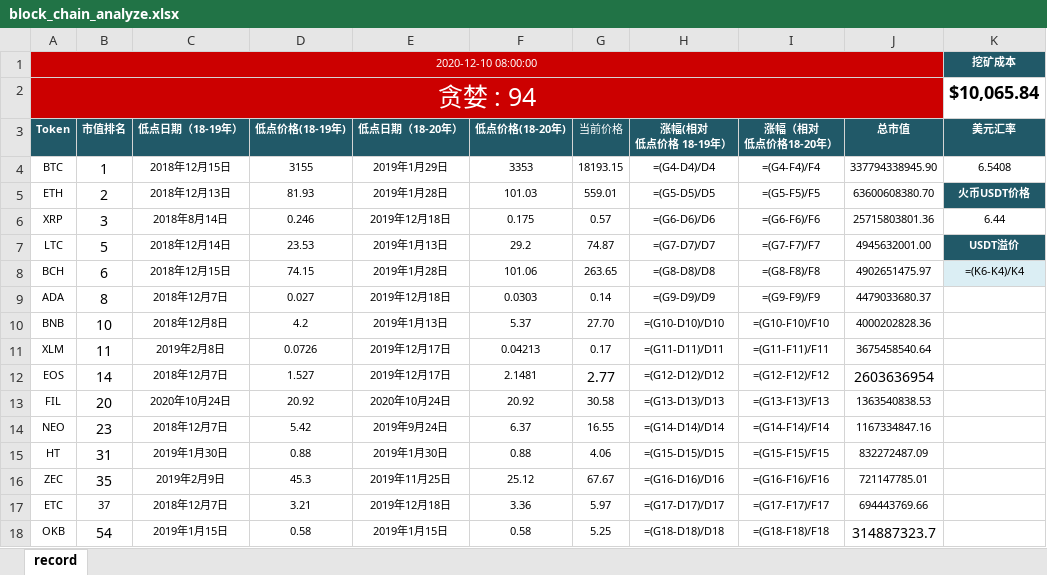
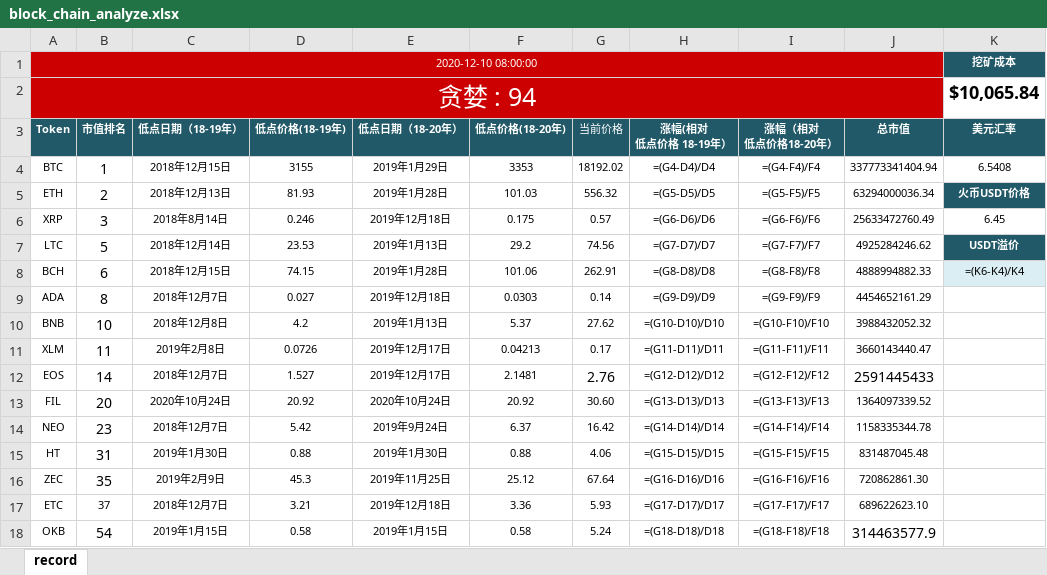
Before and after one commit to helloDolin/block_chain_analyze, an Excel workbook: block_chain_analyze.xlsx, sheet record, drawn as a sheet; values as stored, in another font and other column widths than the file's, no borders; formulas without a stored value are shown as written; conditional formats not drawn; the diff names each change by its address in the sheet, - before the commit and + after, or states it on an @@ line.

```diff
--- a/block_chain_analyze.xlsx (sheet record)
+++ b/block_chain_analyze.xlsx (sheet record)
-G4 (当前价格): 18193.15
+G4 (当前价格): 18192.02
-J4 (总市值): 337794338945.90
+J4 (总市值): 337773341404.94
-G5 (当前价格): 559.01
+G5 (当前价格): 556.32
-J5 (总市值): 63600608380.70
+J5 (总市值): 63294000036.34
-J6 (总市值): 25715803801.36
+J6 (总市值): 25633472760.49
-K6 (美元汇率): 6.44
+K6 (美元汇率): 6.45
-G7 (当前价格): 74.87
+G7 (当前价格): 74.56
-J7 (总市值): 4945632001.00
+J7 (总市值): 4925284246.62
-G8 (当前价格): 263.65
+G8 (当前价格): 262.91
-J8 (总市值): 4902651475.97
+J8 (总市值): 4888994882.33
-J9 (总市值): 4479033680.37
+J9 (总市值): 4454652161.29
-G10 (当前价格): 27.70
+G10 (当前价格): 27.62
-J10 (总市值): 4000202828.36
+J10 (总市值): 3988432052.32
-J11 (总市值): 3675458540.64
+J11 (总市值): 3660143440.47
-G12 (当前价格): 2.77
+G12 (当前价格): 2.76
-J12 (总市值): 2603636954
+J12 (总市值): 2591445433
-G13 (当前价格): 30.58
+G13 (当前价格): 30.60
-J13 (总市值): 1363540838.53
+J13 (总市值): 1364097339.52
-G14 (当前价格): 16.55
+G14 (当前价格): 16.42
-J14 (总市值): 1167334847.16
+J14 (总市值): 1158335344.78
-J15 (总市值): 832272487.09
+J15 (总市值): 831487045.48
-G16 (当前价格): 67.67
+G16 (当前价格): 67.64
-J16 (总市值): 721147785.01
+J16 (总市值): 720862861.30
-G17 (当前价格): 5.97
+G17 (当前价格): 5.93
-J17 (总市值): 694443769.66
+J17 (总市值): 689622623.10
-G18 (当前价格): 5.25
+G18 (当前价格): 5.24
-J18 (总市值): 314887323.7
+J18 (总市值): 314463577.9
```
